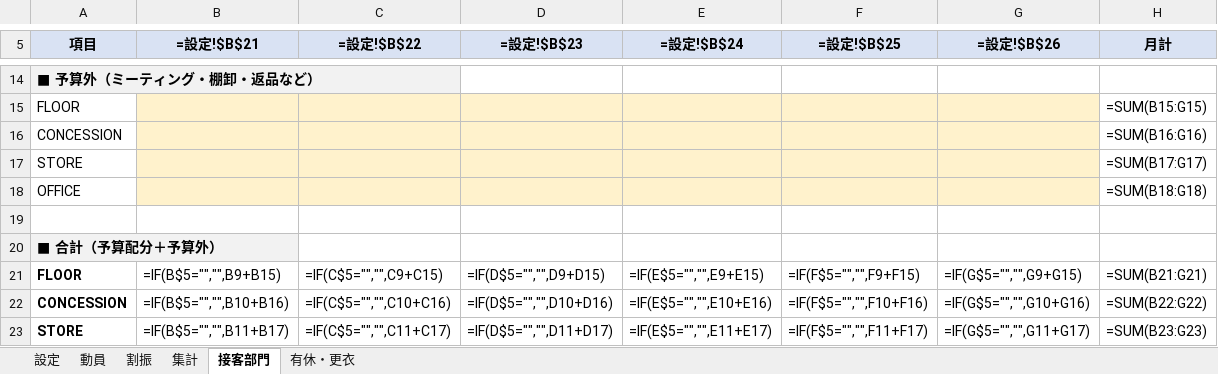
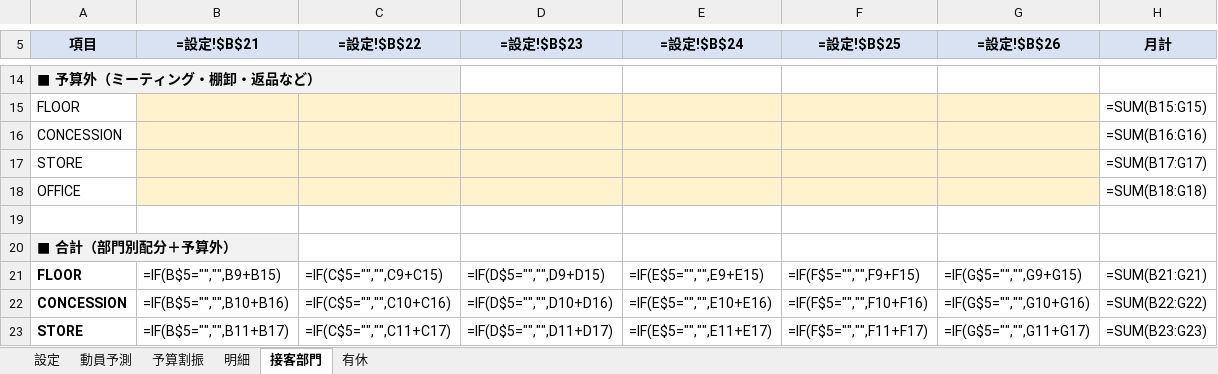
Before and after one commit to haruhisasasagawa/test, an Excel workbook: excel/月次予算割振.xlsx, sheet 接客部門, drawn as a sheet; only a part is shown, gaps mark what is left out; values as stored, in another font and other column widths than the file's, no borders; formulas without a stored value are shown as written; the diff covers the shown part only; the diff names each change by its address in the sheet, - before the commit and + after, or states it on an @@ line.

```diff
--- a/excel/月次予算割振.xlsx (sheet 接客部門)
+++ b/excel/月次予算割振.xlsx (sheet 接客部門)
-sheet tab: 動員
+sheet tab: 動員予測
-sheet tab: 割振
+sheet tab: 予算割振
-sheet tab: 集計
+sheet tab: 明細
-sheet tab: 有休・更衣
+sheet tab: 有休
-A20 (項目): ■ 合計（予算配分＋予算外）
+A20 (項目): ■ 合計（部門別配分＋予算外）
```
Also changed, not shown: 2 added rows, 2 removed rows and 27 edited cells elsewhere in this sheet, sheet 明細, sheet 予算割振, sheet 有休, sheet 動員予測, sheet 設定, 2 other files.
